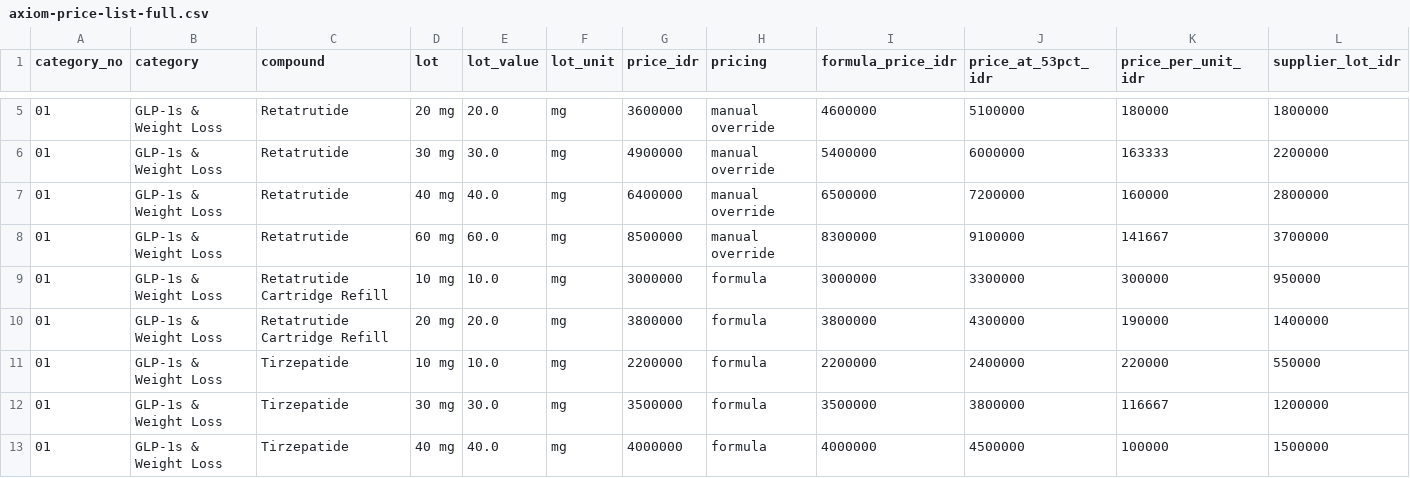
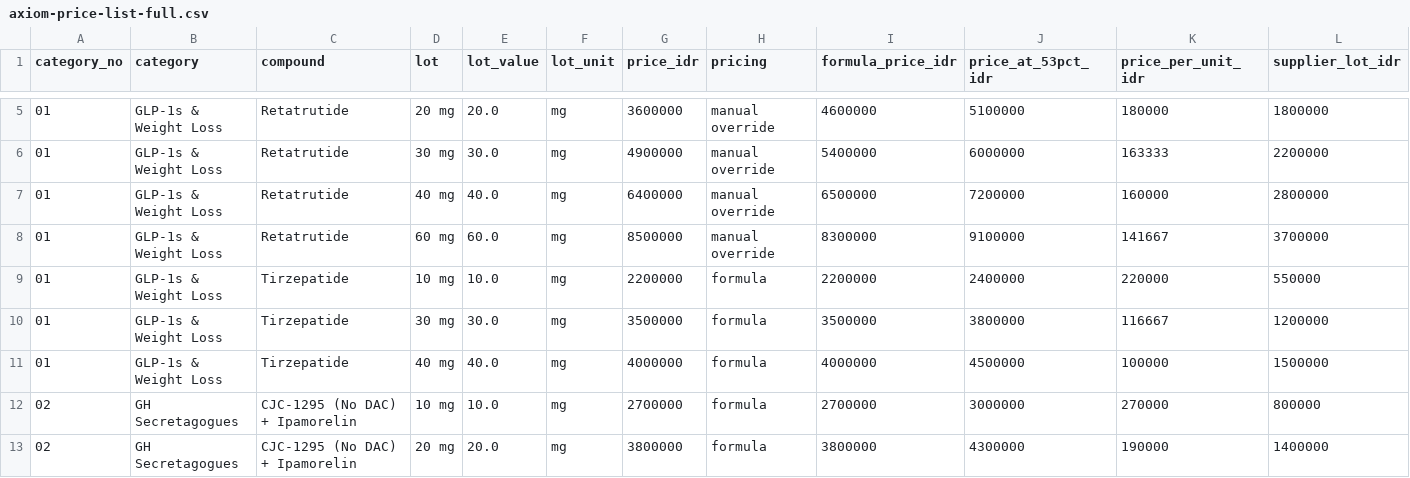
Before and after one commit to aeroaswar/axiom, a CSV file: business-proposal/data/axiom-price-list-full.csv, drawn as a sheet; only a part is shown, gaps mark what is left out; the shorter side is filled out with more unchanged rows; rows hold the shown columns only; the diff names each change by its address in the sheet, - before the commit and + after, or states it on an @@ line.

```diff
--- a/business-proposal/data/axiom-price-list-full.csv
+++ b/business-proposal/data/axiom-price-list-full.csv
-row 9: 01 | GLP-1s & Weight Loss | Retatrutide Cartridge Refill | 10 mg | 10.0 | mg | 3000000 | formula | 3000000 | 3300000 | 300000 | 950000
-row 10: 01 | GLP-1s & Weight Loss | Retatrutide Cartridge Refill | 20 mg | 20.0 | mg | 3800000 | formula | 3800000 | 4300000 | 190000 | 1400000
```
Also changed, not shown: business-proposal/data/axiom-margin-structure.csv, 5 other files.
